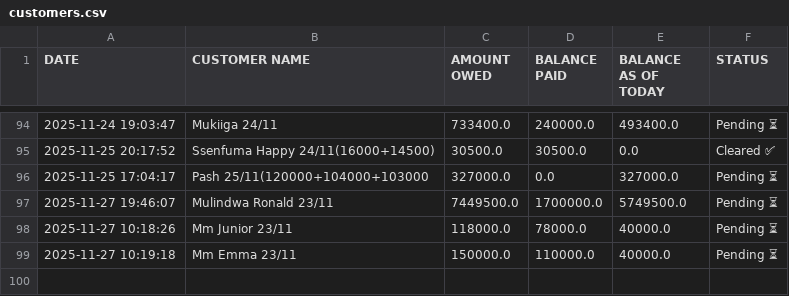
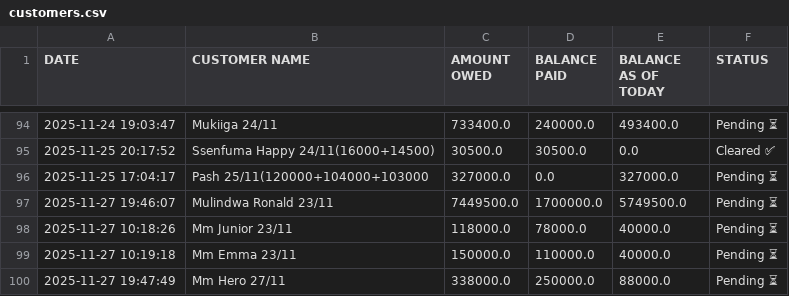
Before and after one commit to peter4652k/debttracker, a CSV file: data/customers.csv, drawn as a sheet; only a part is shown, gaps mark what is left out.

Commit message:
Update customers.csv from Streamlit app

```diff
--- a/data/customers.csv
+++ b/data/customers.csv
@@ -99 +99,2 @@ DATE,CUSTOMER NAME,AMOUNT OWED,BALANCE PAID,BALANCE AS OF TODAY,STATUS
 2025-11-27 10:19:18,Mm Emma 23/11,150000.0,110000.0,40000.0,Pending ⏳
+2025-11-27 19:47:49,Mm Hero 27/11,338000.0,250000.0,88000.0,Pending ⏳
```
